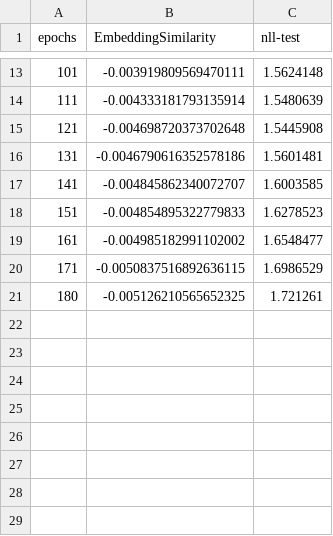
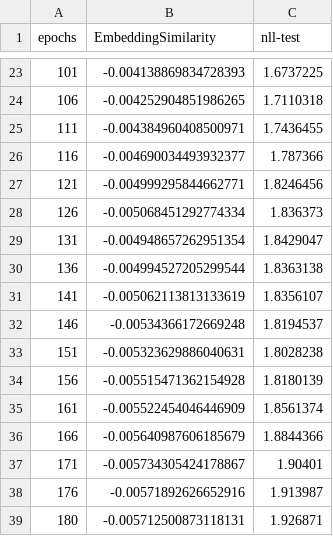
Before and after one commit to TrackLiao/TexyGen-Noise, a CSV file: log/seqgan-typo.csv, drawn as a sheet; only a part is shown, gaps mark what is left out; the diff covers the shown part only.

Commit message:
update typo result

```diff
--- a/log/seqgan-typo.csv
+++ b/log/seqgan-typo.csv
@@ -13,9 +23,17 @@ epochs, EmbeddingSimilarity,nll-test,
-101,-0.003919809569470111,1.5624148,
-111,-0.004333181793135914,1.5480639,
-121,-0.004698720373702648,1.5445908,
-131,-0.0046790616352578186,1.5601481,
-141,-0.004845862340072707,1.6003585,
-151,-0.004854895322779833,1.6278523,
-161,-0.004985182991102002,1.6548477,
-171,-0.0050837516892636115,1.6986529,
-180,-0.005126210565652325,1.721261,
+101,-0.004138869834728393,1.6737225,
+106,-0.004252904851986265,1.7110318,
+111,-0.004384960408500971,1.7436455,
+116,-0.004690034493932377,1.787366,
+121,-0.004999295844662771,1.8246456,
+126,-0.005068451292774334,1.836373,
+131,-0.004948657262951354,1.8429047,
+136,-0.004994527205299544,1.8363138,
+141,-0.005062113813133619,1.8356107,
+146,-0.00534366172669248,1.8194537,
+151,-0.005323629886040631,1.8028238,
+156,-0.005515471362154928,1.8180139,
+161,-0.005522454046446909,1.8561374,
+166,-0.005640987606185679,1.8844366,
+171,-0.005734305424178867,1.90401,
+176,-0.00571892626652916,1.913987,
+180,-0.005712500873118131,1.926871,
```
Also changed, not shown: 10 added rows and 22 edited cells elsewhere in this file, 1 other file.
